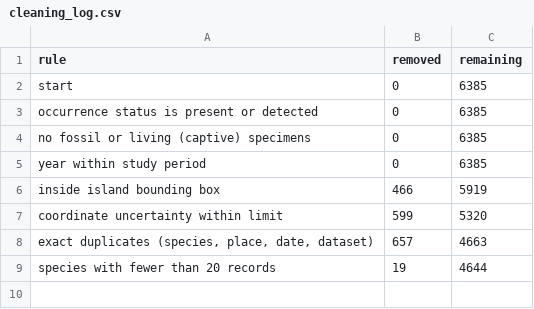
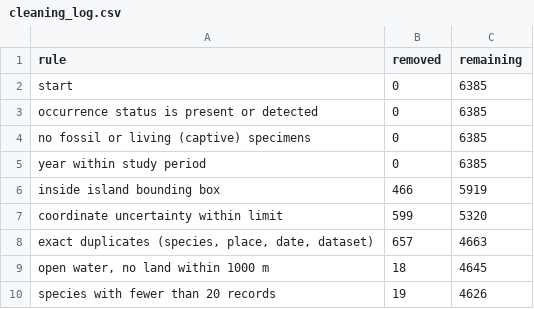
Before and after one commit to filutas/mauritius-species-atlas, a CSV file: outputs/cleaning_log.csv, drawn as a sheet.

```diff
--- a/outputs/cleaning_log.csv
+++ b/outputs/cleaning_log.csv
@@ -8,2 +8,3 @@ coordinate uncertainty within limit,599,5320
 "exact duplicates (species, place, date, dataset)",657,4663
-species with fewer than 20 records,19,4644
+"open water, no land within 1000 m",18,4645
+species with fewer than 20 records,19,4626
```
Also changed, not shown: config/species.csv, outputs/species_status.csv, 33 other files.
